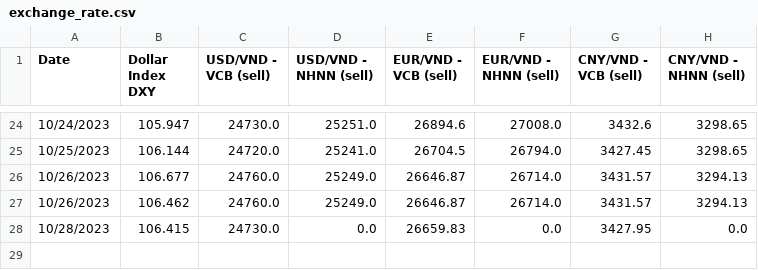
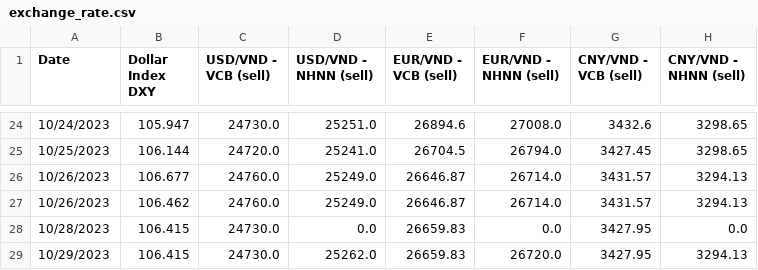
Before and after one commit to 2uanDM/Learn-Scrapy, a CSV file: results/exchange_rate.csv, drawn as a sheet; only a part is shown, gaps mark what is left out.

```diff
--- a/results/exchange_rate.csv
+++ b/results/exchange_rate.csv
@@ -28 +28,2 @@ Date,Dollar Index DXY,USD/VND - VCB (sell),USD/VND - NHNN (sell),EUR/VND - VCB (
 10/28/2023,106.415,24730.0,0.0,26659.83,0.0,3427.95,0.0
+10/29/2023,106.415,24730.0,25262.0,26659.83,26720.0,3427.95,3294.13
```
Also changed, not shown: 2 other files.
